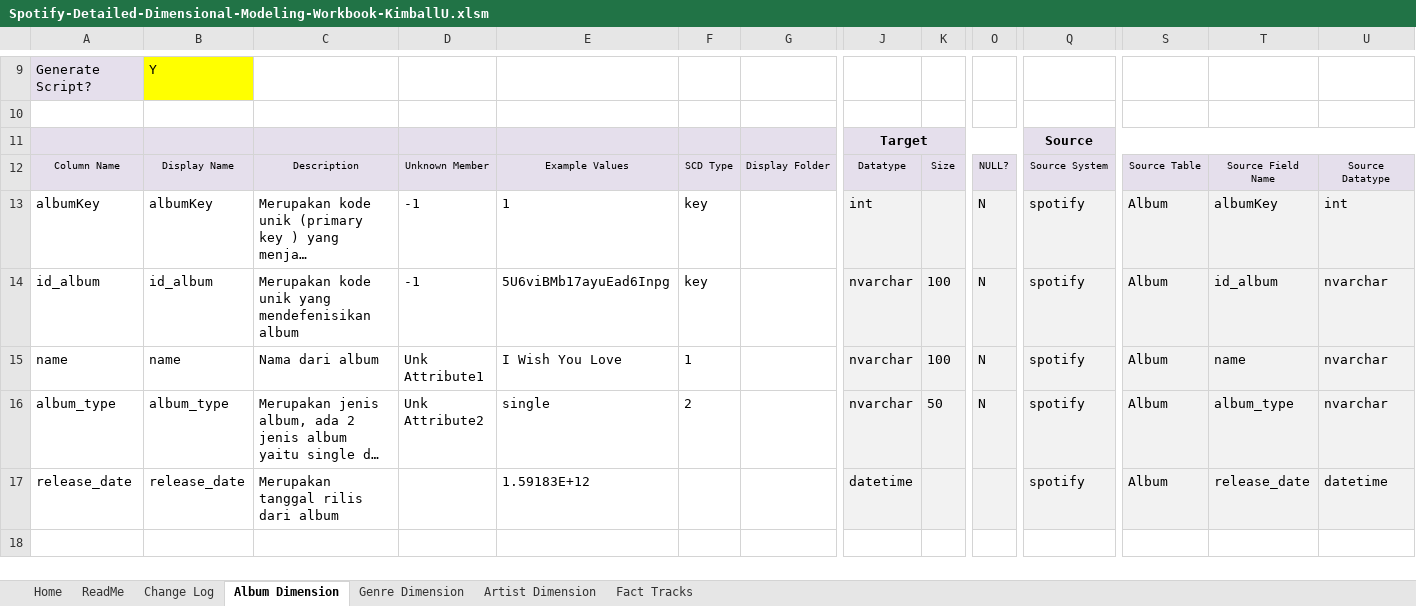
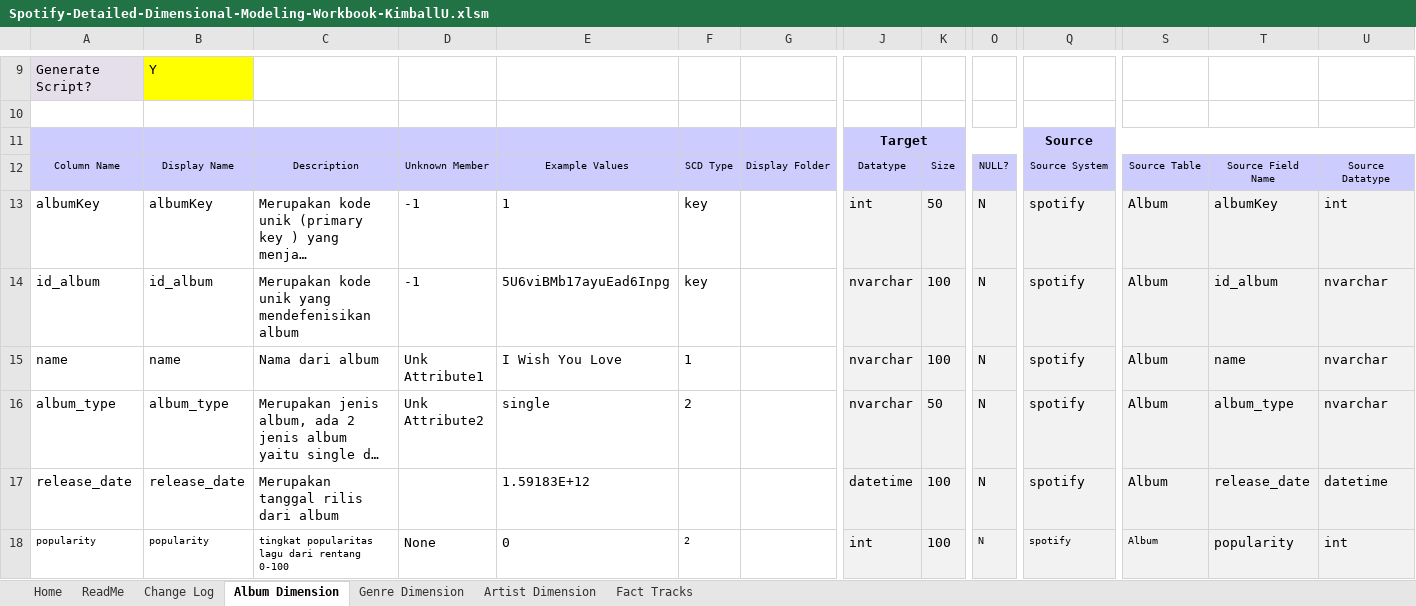
Before and after one commit to imeldasiregar/spotify-dwbi-2022-ga, an Excel workbook: Spotify-Detailed-Dimensional-Modeling-Workbook-KimballU.xlsm, sheet Album Dimension, drawn as a sheet; only a part is shown, gaps mark what is left out; long unchanged cells end in …; values as stored, in another font and other column widths than the file's, no borders; charts and pictures not drawn; rows hold the shown columns only; the diff covers the shown part only; the diff names each change by its address in the sheet, - before the commit and + after, or states it on an @@ line.

Commit message:
update dokumen detailed-dimension-modeling #9
update dokumen detailed-dimension-modeling #9

```diff
--- a/Spotify-Detailed-Dimensional-Modeling-Workbook-KimballU.xlsm (sheet Album Dimension)
+++ b/Spotify-Detailed-Dimensional-Modeling-Workbook-KimballU.xlsm (sheet Album Dimension)
-A11:J11 fill: #E5DFEC
+A11:J11 fill: #CCCCFF
-K11:O11 fill: none
+K11:O11 fill: #CCCCFF
-Q11 fill: #E5DFEC
+Q11 fill: #CCCCFF
-S11:U11 fill: none
+S11:U11 fill: #CCCCFF
-A12:U12 fill: #E5DFEC
+A12:U12 fill: #CCCCFF
-K13: (empty)
+K13: 50
-K17: (empty)
+K17: 100
-O17: (empty)
+O17: N
+row 18: popularity | popularity | tingkat popularitas lagu dari rentang 0-100 | None | 0 | 2 |  | int | 100 | N | spotify | Album | popularity | int
```
Also changed, not shown: cell formats elsewhere in this sheet, sheet Fact Tracks, sheet Genre Dimension, sheet Artist Dimension.
